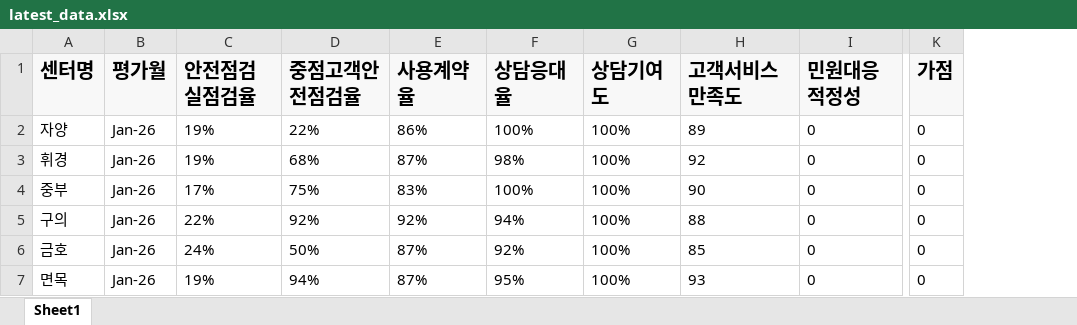
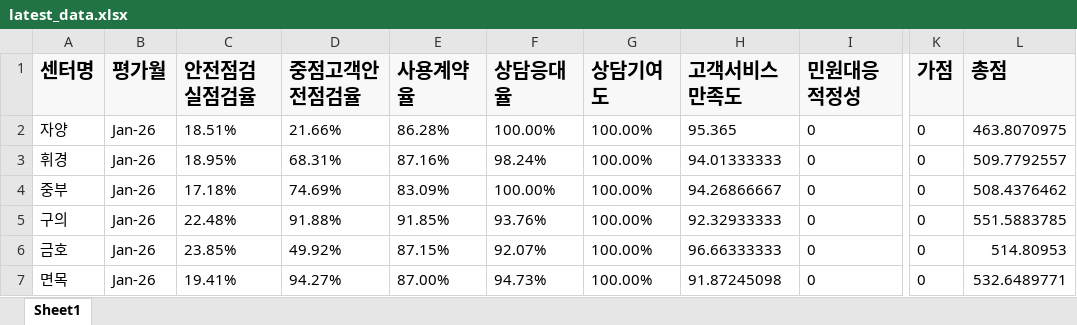
Before and after one commit to lemon6243/customer-center-dashboard, an Excel workbook: data/latest_data.xlsx, sheet Sheet1, drawn as a sheet; only a part is shown, gaps mark what is left out; values as stored, in another font and other column widths than the file's, no borders; the diff covers the shown part only; the diff names each change by its address in the sheet, - before the commit and + after, or states it on an @@ line.

Commit message:
Add ranking column and improve prediction logic (max 1000 points)

```diff
--- a/data/latest_data.xlsx (sheet Sheet1)
+++ b/data/latest_data.xlsx (sheet Sheet1)
+column L (총점), rows 2-7: 463.8070975 | 509.7792557 | 508.4376462 | 551.5883785 | 514.80953 | 532.6489771
-C2 (안전점검실점검율): 19%
+C2 (안전점검실점검율): 18.51%
-D2 (중점고객안전점검율): 22%
+D2 (중점고객안전점검율): 21.66%
-E2 (사용계약율): 86%
+E2 (사용계약율): 86.28%
-F2 (상담응대율): 100%
+F2 (상담응대율): 100.00%
-G2:G7 (상담기여도): 100%
+G2:G7 (상담기여도): 100.00%
-H2 (고객서비스만족도): 89
+H2 (고객서비스만족도): 95.365
-C3 (안전점검실점검율): 19%
+C3 (안전점검실점검율): 18.95%
-D3 (중점고객안전점검율): 68%
+D3 (중점고객안전점검율): 68.31%
-E3 (사용계약율): 87%
+E3 (사용계약율): 87.16%
-F3 (상담응대율): 98%
+F3 (상담응대율): 98.24%
-H3 (고객서비스만족도): 92
+H3 (고객서비스만족도): 94.01333333
-C4 (안전점검실점검율): 17%
+C4 (안전점검실점검율): 17.18%
-D4 (중점고객안전점검율): 75%
+D4 (중점고객안전점검율): 74.69%
-E4 (사용계약율): 83%
+E4 (사용계약율): 83.09%
-F4 (상담응대율): 100%
+F4 (상담응대율): 100.00%
-H4 (고객서비스만족도): 90
+H4 (고객서비스만족도): 94.26866667
-C5 (안전점검실점검율): 22%
+C5 (안전점검실점검율): 22.48%
-D5 (중점고객안전점검율): 92%
+D5 (중점고객안전점검율): 91.88%
-E5 (사용계약율): 92%
+E5 (사용계약율): 91.85%
-F5 (상담응대율): 94%
+F5 (상담응대율): 93.76%
-H5 (고객서비스만족도): 88
+H5 (고객서비스만족도): 92.32933333
-C6 (안전점검실점검율): 24%
+C6 (안전점검실점검율): 23.85%
-D6 (중점고객안전점검율): 50%
+D6 (중점고객안전점검율): 49.92%
-E6 (사용계약율): 87%
+E6 (사용계약율): 87.15%
-F6 (상담응대율): 92%
+F6 (상담응대율): 92.07%
-H6 (고객서비스만족도): 85
+H6 (고객서비스만족도): 96.66333333
-C7 (안전점검실점검율): 19%
+C7 (안전점검실점검율): 19.41%
-D7 (중점고객안전점검율): 94%
+D7 (중점고객안전점검율): 94.27%
-E7 (사용계약율): 87%
+E7 (사용계약율): 87.00%
-F7 (상담응대율): 95%
+F7 (상담응대율): 94.73%
-H7 (고객서비스만족도): 93
+H7 (고객서비스만족도): 91.87245098
```
Also changed, not shown: 108 edited cells elsewhere in this sheet, 3 other files.
